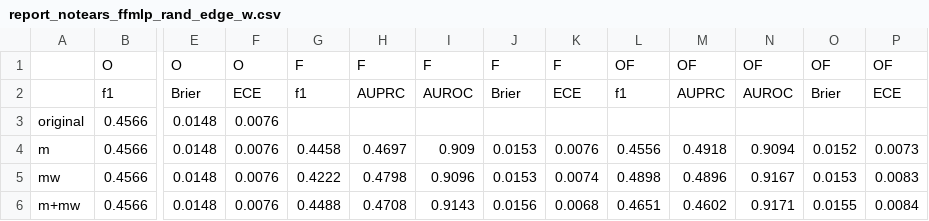
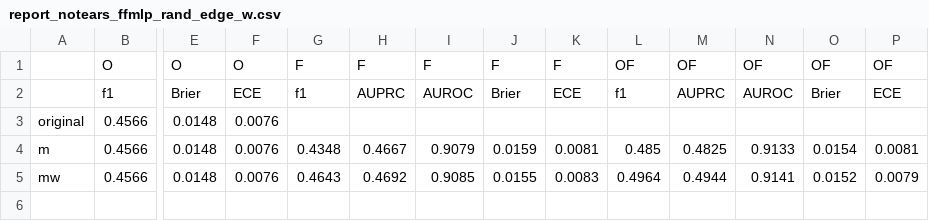
Before and after one commit to sosomeet/Bank_Failure_Prediction_2, a CSV file: rand_model/report_notears_ffmlp_rand_edge_w.csv, drawn as a sheet; only a part is shown, gaps mark what is left out; rows hold the shown columns only; the diff names each change by its address in the sheet, - before the commit and + after, or states it on an @@ line.

```diff
--- a/rand_model/report_notears_ffmlp_rand_edge_w.csv
+++ b/rand_model/report_notears_ffmlp_rand_edge_w.csv
-G4: 0.4458
+G4: 0.4348
-H4: 0.4697
+H4: 0.4667
-I4: 0.909
+I4: 0.9079
-J4: 0.0153
+J4: 0.0159
-K4: 0.0076
+K4: 0.0081
-L4: 0.4556
+L4: 0.485
-M4: 0.4918
+M4: 0.4825
-N4: 0.9094
+N4: 0.9133
-O4: 0.0152
+O4: 0.0154
-P4: 0.0073
+P4: 0.0081
-G5: 0.4222
+G5: 0.4643
-H5: 0.4798
+H5: 0.4692
-I5: 0.9096
+I5: 0.9085
-J5: 0.0153
+J5: 0.0155
-K5: 0.0074
+K5: 0.0083
-L5: 0.4898
+L5: 0.4964
-M5: 0.4896
+M5: 0.4944
-N5: 0.9167
+N5: 0.9141
-O5: 0.0153
+O5: 0.0152
-P5: 0.0083
+P5: 0.0079
-row 6: m+mw | 0.4566 | 0.0148 | 0.0076 | 0.4488 | 0.4708 | 0.9143 | 0.0156 | 0.0068 | 0.4651 | 0.4602 | 0.9171 | 0.0155 | 0.0084
```
Also changed, not shown: rand_model/report_ges_xgboost_rand_edge_w.csv, 10 other files.
